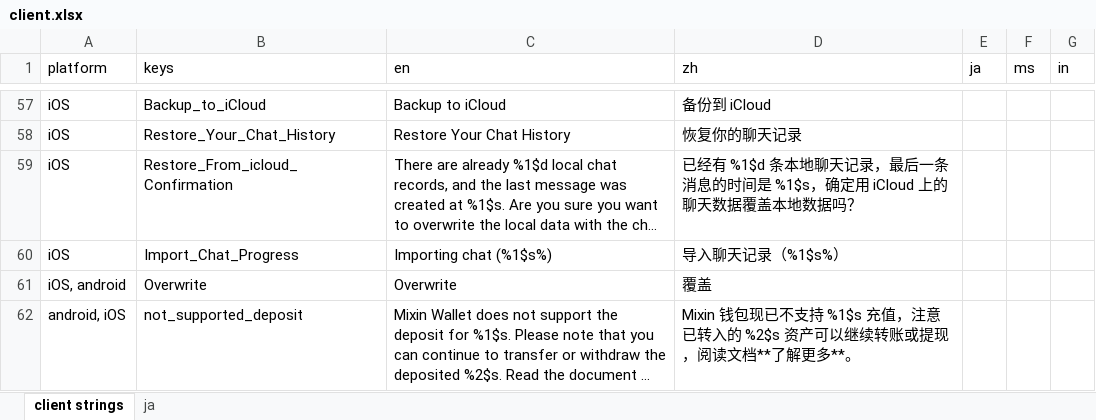
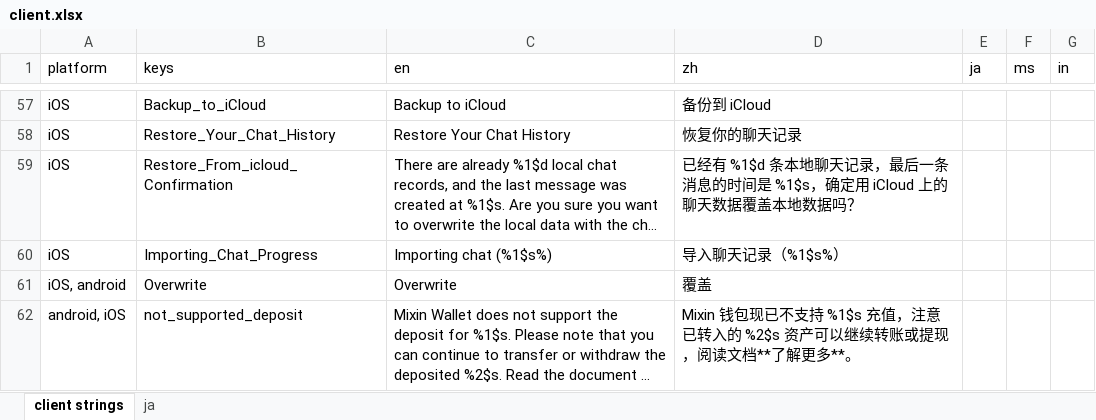
Before and after one commit to xingstarx/sync-google-sheet, an Excel workbook: client.xlsx, sheet client strings, drawn as a sheet; only a part is shown, gaps mark what is left out; long unchanged cells end in …; values as stored, in another font and other column widths than the file's, no borders; charts and pictures and conditional formats not drawn; the diff names each change by its address in the sheet, - before the commit and + after, or states it on an @@ line.

Commit message:
update client.xlsx

```diff
--- a/client.xlsx (sheet client strings)
+++ b/client.xlsx (sheet client strings)
-B60 (keys): Import_Chat_Progress
+B60 (keys): Importing_Chat_Progress
```
